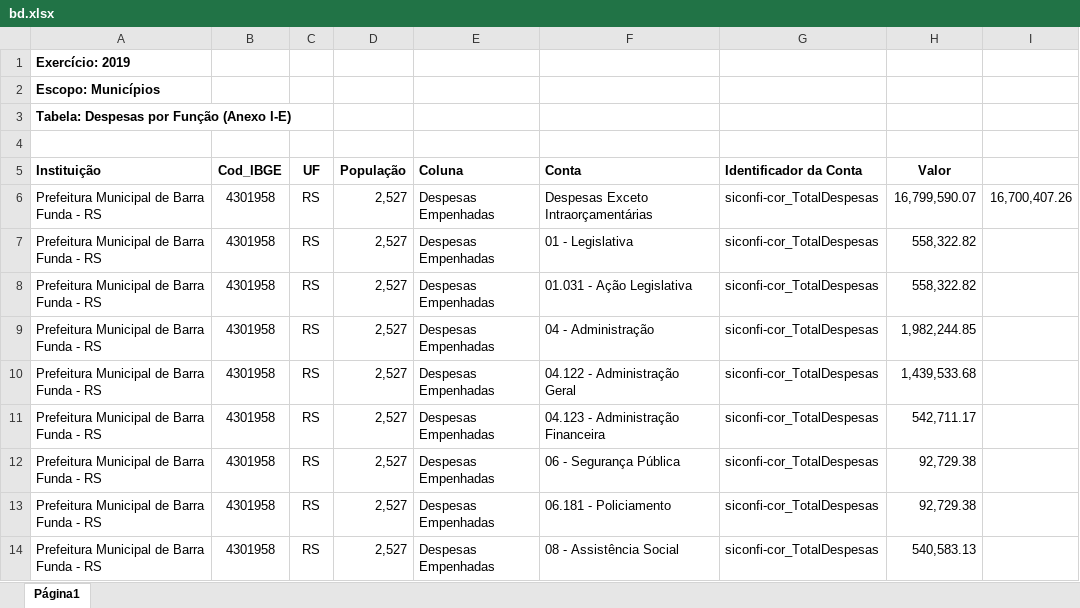
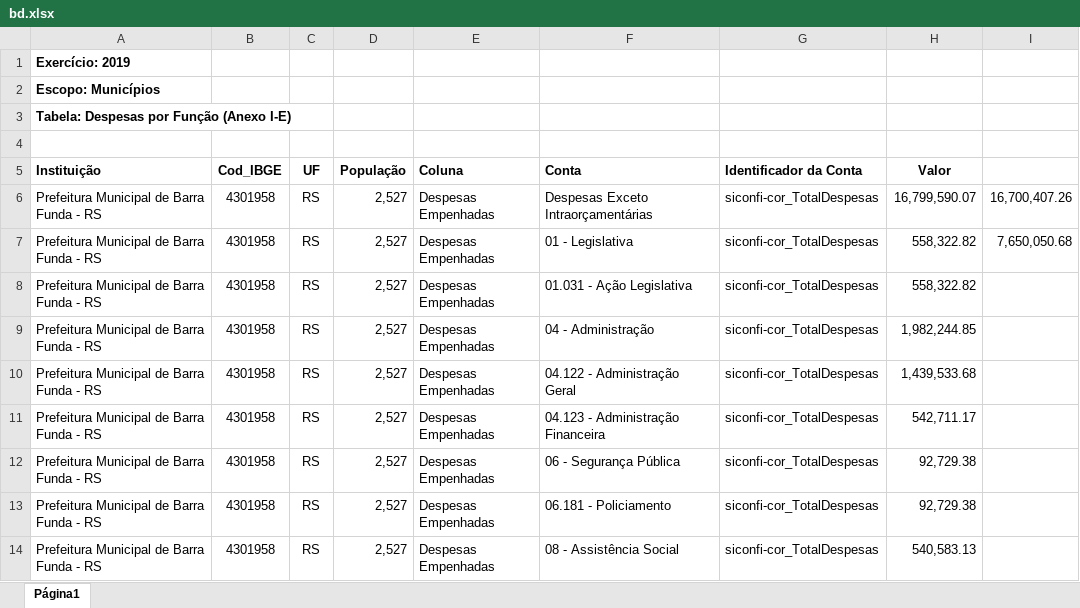
Before and after one commit to PedroSouza157998/Projeto-de-Contabilidade, an Excel workbook: bd.xlsx, sheet Página1, drawn as a sheet; only a part is shown; values as stored, in another font and other column widths than the file's, no borders; charts and pictures not drawn; the diff covers the shown part only; the diff names each change by its address in the sheet, - before the commit and + after, or states it on an @@ line.

```diff
--- a/bd.xlsx (sheet Página1)
+++ b/bd.xlsx (sheet Página1)
-I7: (empty)
+I7: 7,650,050.68
```
Also changed, not shown: 86 added rows and 38 removed rows elsewhere in this sheet, 1 other file.
